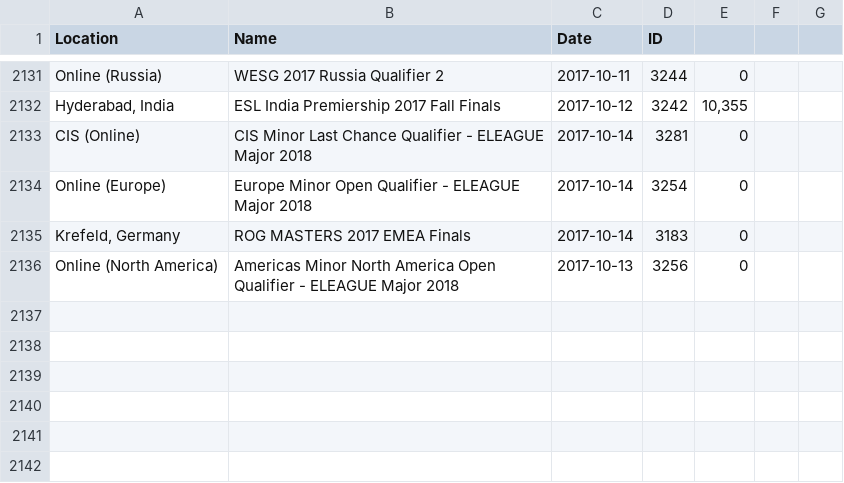
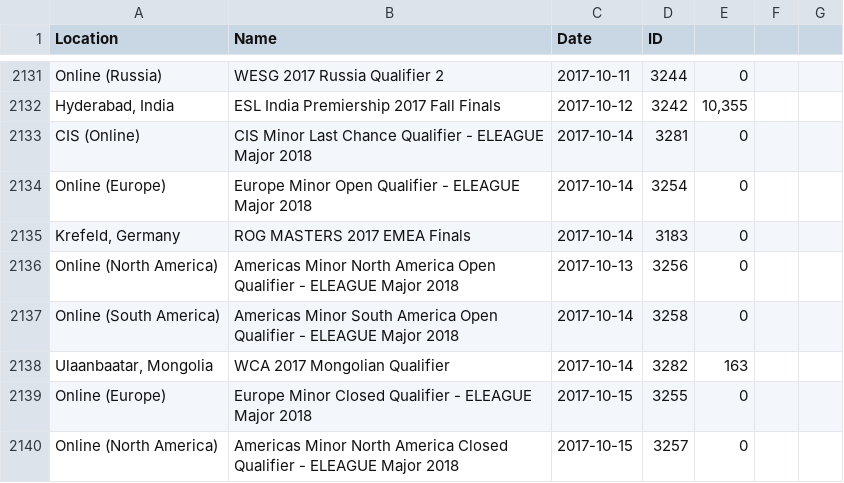
Before and after one commit to Liam-F/HLTV-Scraper, a CSV file: csv/eventIDs.csv, drawn as a sheet; only a part is shown, gaps mark what is left out; the diff names each change by its address in the sheet, - before the commit and + after, or states it on an @@ line.

```diff
--- a/csv/eventIDs.csv
+++ b/csv/eventIDs.csv
+row 2137: Online (South America) | Americas Minor South America Open Qualifier - ELEAGUE Major 2018 | 2017-10-14 | 3258 | 0
+row 2138: Ulaanbaatar, Mongolia | WCA 2017 Mongolian Qualifier | 2017-10-14 | 3282 | 163
+row 2139: Online (Europe) | Europe Minor Closed Qualifier - ELEAGUE Major 2018 | 2017-10-15 | 3255 | 0
+row 2140: Online (North America) | Americas Minor North America Closed Qualifier - ELEAGUE Major 2018 | 2017-10-15 | 3257 | 0
```
Also changed, not shown: csv/players.csv, csv/teams.csv, 3 other files.
